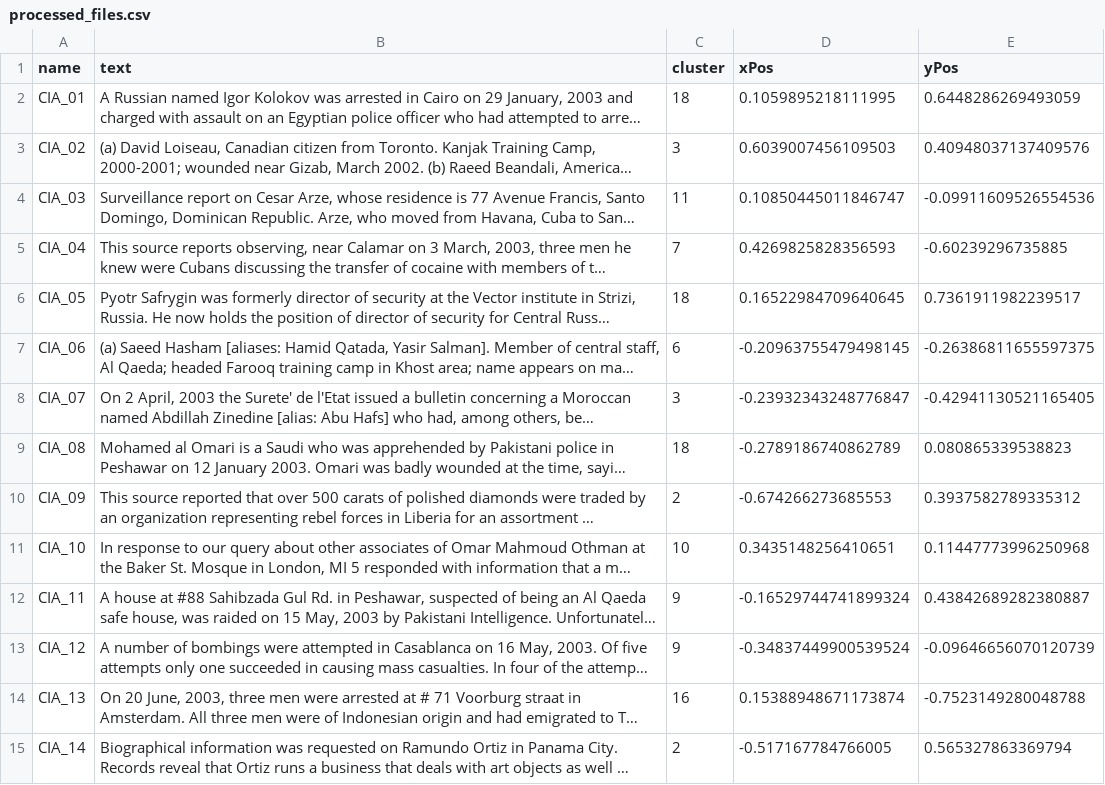
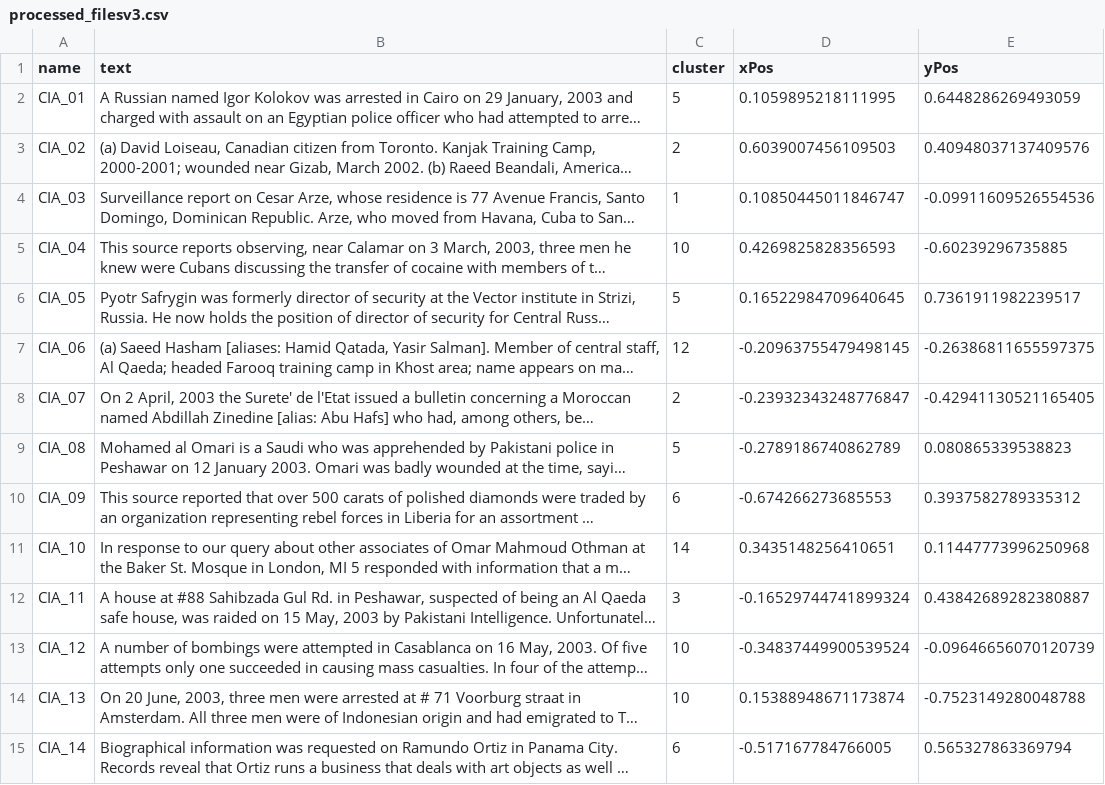
Before and after one commit to rdaniello/CIS_569_Project, a CSV file: data/processed_data/processed_filesv3.csv (was data/processed_data/processed_files.csv), drawn as a sheet; only a part is shown; long unchanged cells end in …; the diff covers the shown part only; the diff names each change by its address in the sheet, - before the commit and + after, or states it on an @@ line.

Commit message:
Changed version of data files - work around for possible browser cache issues

```diff
--- a/data/processed_data/processed_files.csv
+++ b/data/processed_data/processed_filesv3.csv
-C2 (cluster): 18
+C2 (cluster): 5
-C3 (cluster): 3
+C3 (cluster): 2
-C4 (cluster): 11
+C4 (cluster): 1
-C5 (cluster): 7
+C5 (cluster): 10
-C6 (cluster): 18
+C6 (cluster): 5
-C7 (cluster): 6
+C7 (cluster): 12
-C8 (cluster): 3
+C8 (cluster): 2
-C9 (cluster): 18
+C9 (cluster): 5
-C10 (cluster): 2
+C10 (cluster): 6
-C11 (cluster): 10
+C11 (cluster): 14
-C12 (cluster): 9
+C12 (cluster): 3
-C13 (cluster): 9
+C13 (cluster): 10
-C14 (cluster): 16
+C14 (cluster): 10
-C15 (cluster): 2
+C15 (cluster): 6
```
Also changed, not shown: 92 edited cells elsewhere in this file, 4 other files.
